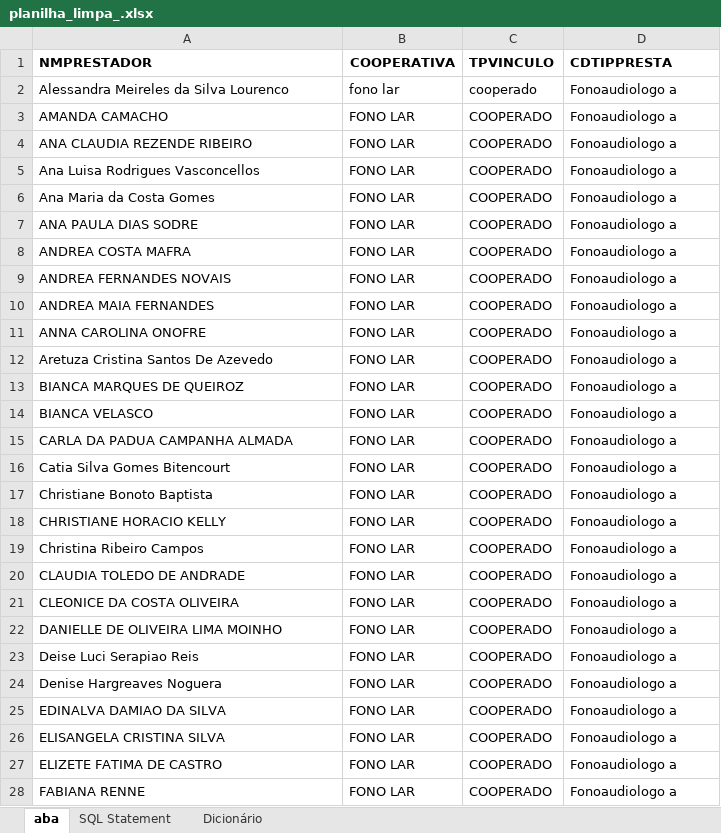
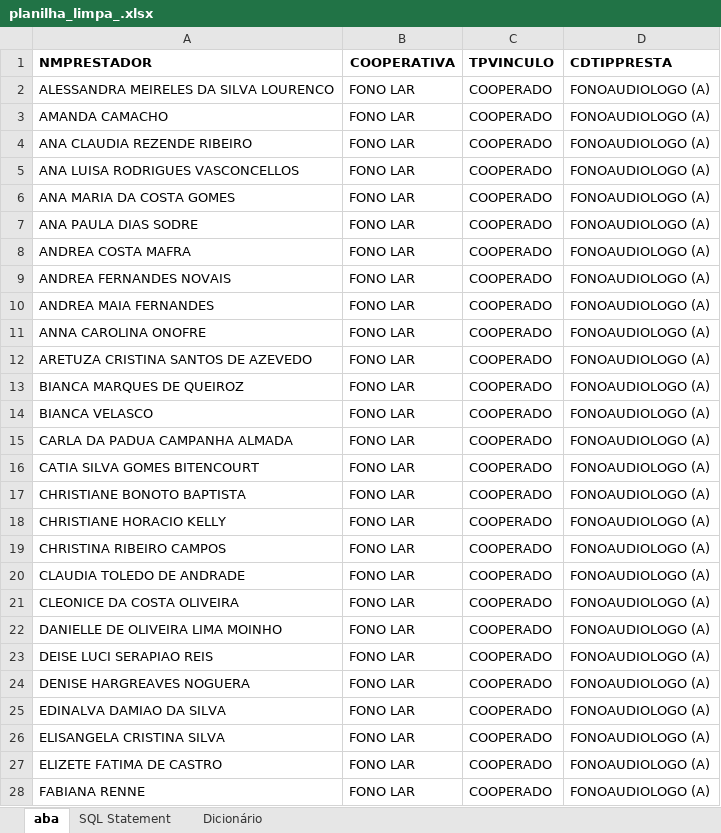
Before and after one commit to pietrovinicius/ROBO---LIMPA-PLANILHA, an Excel workbook: planilha_limpa_.xlsx, sheet aba, drawn as a sheet; only a part is shown; values as stored, in another font and other column widths than the file's, no borders; removed rows and columns are numbered as before the commit, all else as after; the diff covers the shown part only; the diff names each change by its address in the sheet, - before the commit and + after, or states it on an @@ line.

```diff
--- a/planilha_limpa_.xlsx (sheet aba)
+++ b/planilha_limpa_.xlsx (sheet aba)
-row 2: Alessandra Meireles da Silva Lourenco | fono lar | cooperado | Fonoaudiologo a
+row 2: ALESSANDRA MEIRELES DA SILVA LOURENCO | FONO LAR | COOPERADO | FONOAUDIOLOGO (A)
-D3:D28 (CDTIPPRESTA): Fonoaudiologo a
+D3:D28 (CDTIPPRESTA): FONOAUDIOLOGO (A)
-A5 (NMPRESTADOR): Ana Luisa Rodrigues Vasconcellos
+A5 (NMPRESTADOR): ANA LUISA RODRIGUES VASCONCELLOS
-A6 (NMPRESTADOR): Ana Maria da Costa Gomes
+A6 (NMPRESTADOR): ANA MARIA DA COSTA GOMES
-A12 (NMPRESTADOR): Aretuza Cristina Santos De Azevedo
+A12 (NMPRESTADOR): ARETUZA CRISTINA SANTOS DE AZEVEDO
-A16 (NMPRESTADOR): Catia Silva Gomes Bitencourt
+A16 (NMPRESTADOR): CATIA SILVA GOMES BITENCOURT
-A17 (NMPRESTADOR): Christiane Bonoto Baptista
+A17 (NMPRESTADOR): CHRISTIANE BONOTO BAPTISTA
-A19 (NMPRESTADOR): Christina Ribeiro Campos
+A19 (NMPRESTADOR): CHRISTINA RIBEIRO CAMPOS
-A23 (NMPRESTADOR): Deise Luci Serapiao Reis
+A23 (NMPRESTADOR): DEISE LUCI SERAPIAO REIS
-A24 (NMPRESTADOR): Denise Hargreaves Noguera
+A24 (NMPRESTADOR): DENISE HARGREAVES NOGUERA
```
Also changed, not shown: 83 edited cells elsewhere in this sheet, 1 other file.
